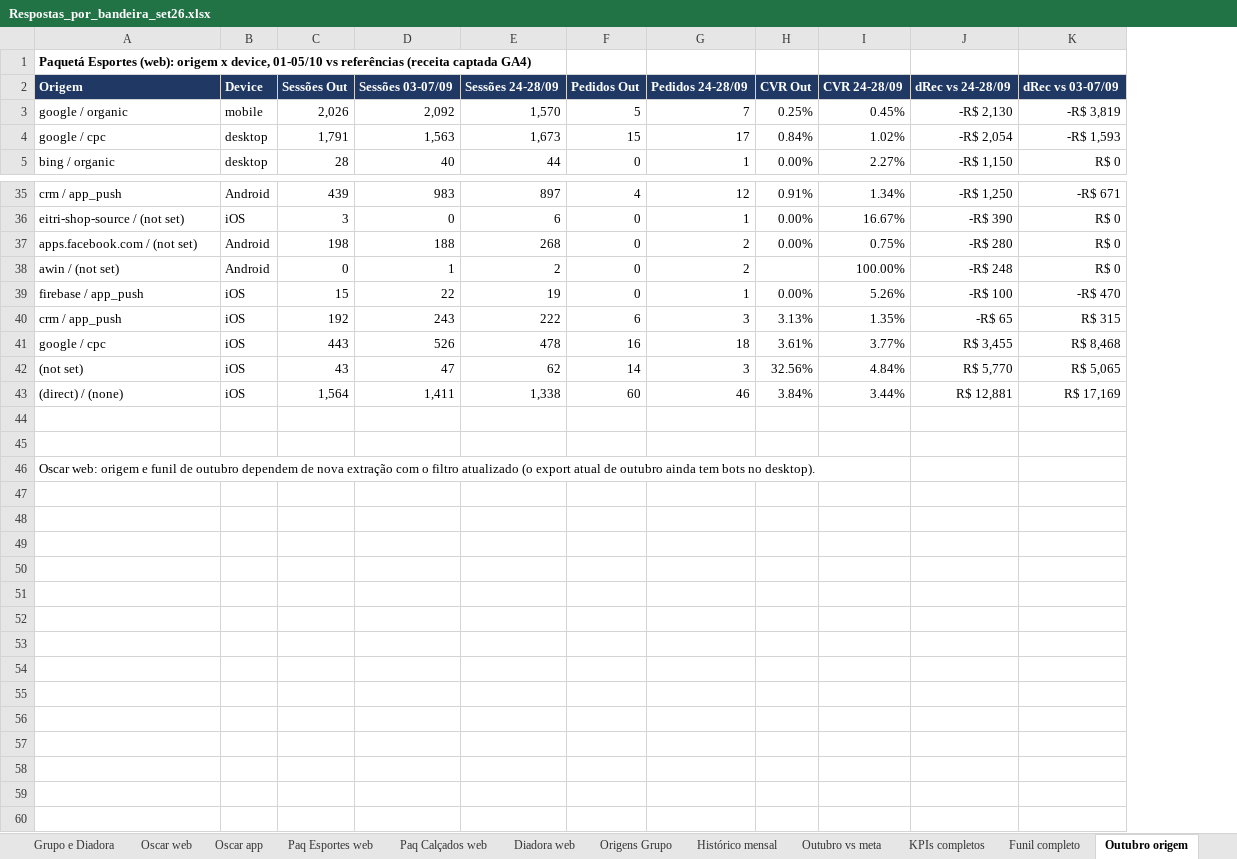
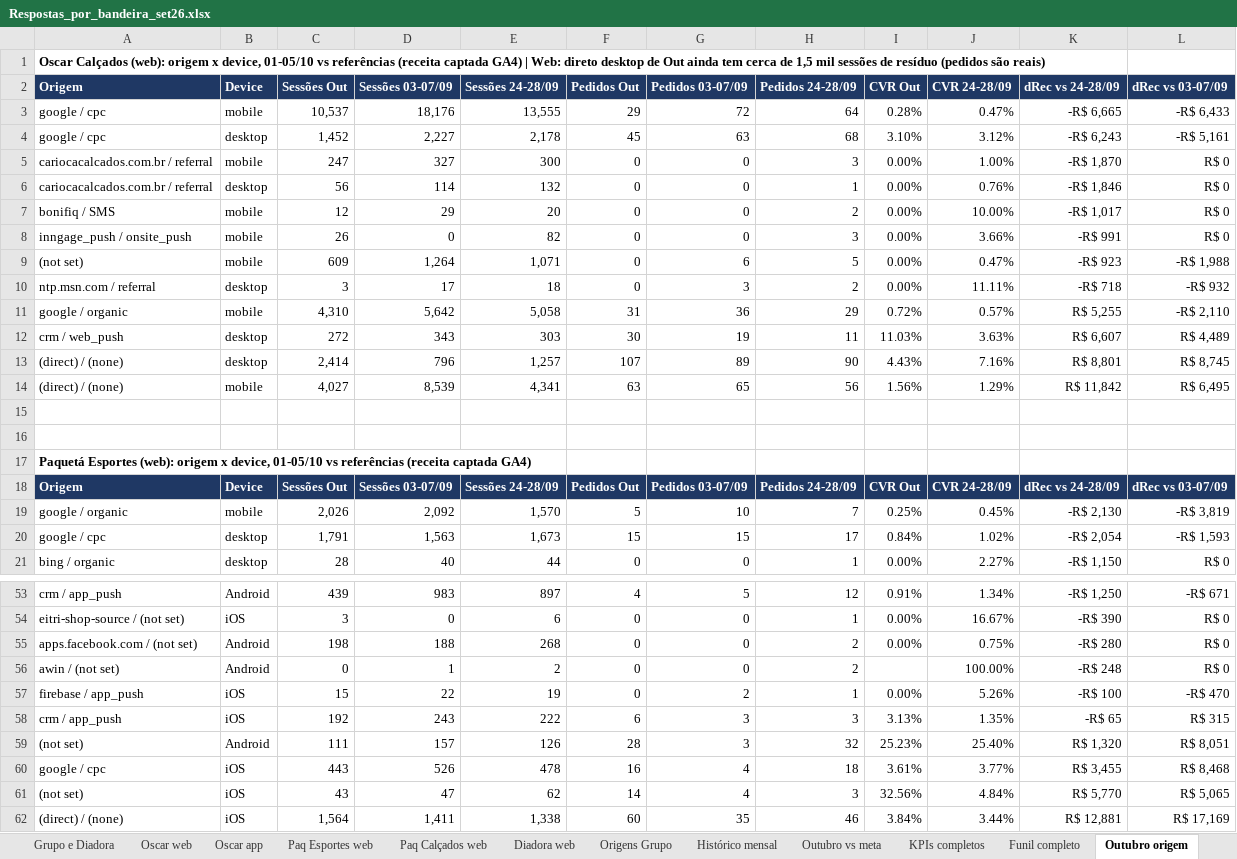
Before and after one commit to marianapereira-ctrl/repo, an Excel workbook: analise/Respostas_por_bandeira_set26.xlsx, sheet Outubro origem, drawn as a sheet; only a part is shown, gaps mark what is left out; values as stored, in another font and other column widths than the file's, no borders; removed rows and columns are numbered as before the commit, all else as after; the diff covers the shown part only; the diff names each change by its address in the sheet, - before the commit and + after, or states it on an @@ line.

```diff
--- a/analise/Respostas_por_bandeira_set26.xlsx (sheet Outubro origem)
+++ b/analise/Respostas_por_bandeira_set26.xlsx (sheet Outubro origem)
+column G, rows 18-21: Pedidos 03-07/09 | 10 | 15 | 0; rows 53-58: 5 | 0 | 0 | 0 | 2 | 3; rows 60-62: 4 | 4 | 35
+row 1: Oscar Calçados (web): origem x device, 01-05/10 vs referências (receita captada GA4) | Web: direto desktop de Out ainda tem cerca de 1,5 mil sessões de resíduo (pedidos são reais)
+row 2: Origem | Device | Sessões Out | Sessões 03-07/09 | Sessões 24-28/09 | Pedidos Out | Pedidos 03-07/09 | Pedidos 24-28/09 | CVR Out | CVR 24-28/09 | dRec vs 24-28/09 | dRec vs 03-07/09
+row 3: google / cpc | mobile | 10,537 | 18,176 | 13,555 | 29 | 72 | 64 | 0.28% | 0.47% | -R$ 6,665 | -R$ 6,433
+row 4: google / cpc | desktop | 1,452 | 2,227 | 2,178 | 45 | 63 | 68 | 3.10% | 3.12% | -R$ 6,243 | -R$ 5,161
+row 5: cariocacalcados.com.br / referral | mobile | 247 | 327 | 300 | 0 | 0 | 3 | 0.00% | 1.00% | -R$ 1,870 | R$ 0
+row 6: cariocacalcados.com.br / referral | desktop | 56 | 114 | 132 | 0 | 0 | 1 | 0.00% | 0.76% | -R$ 1,846 | R$ 0
+row 7: bonifiq / SMS | mobile | 12 | 29 | 20 | 0 | 0 | 2 | 0.00% | 10.00% | -R$ 1,017 | R$ 0
+row 8: inngage_push / onsite_push | mobile | 26 | 0 | 82 | 0 | 0 | 3 | 0.00% | 3.66% | -R$ 991 | R$ 0
+row 9: (not set) | mobile | 609 | 1,264 | 1,071 | 0 | 6 | 5 | 0.00% | 0.47% | -R$ 923 | -R$ 1,988
+row 10: ntp.msn.com / referral | desktop | 3 | 17 | 18 | 0 | 3 | 2 | 0.00% | 11.11% | -R$ 718 | -R$ 932
+row 11: google / organic | mobile | 4,310 | 5,642 | 5,058 | 31 | 36 | 29 | 0.72% | 0.57% | R$ 5,255 | -R$ 2,110
+row 12: crm / web_push | desktop | 272 | 343 | 303 | 30 | 19 | 11 | 11.03% | 3.63% | R$ 6,607 | R$ 4,489
+row 13: (direct) / (none) | desktop | 2,414 | 796 | 1,257 | 107 | 89 | 90 | 4.43% | 7.16% | R$ 8,801 | R$ 8,745
+row 14: (direct) / (none) | mobile | 4,027 | 8,539 | 4,341 | 63 | 65 | 56 | 1.56% | 1.29% | R$ 11,842 | R$ 6,495
+row 15: (empty)
+row 16: (empty)
+row 59: (not set) | Android | 111 | 157 | 126 | 28 | 3 | 32 | 25.23% | 25.40% | R$ 1,320 | R$ 8,051
-row 44: (empty)
-row 45: (empty)
-row 46: Oscar web: origem e funil de outubro dependem de nova extração com o filtro atualizado (o export atual de outubro ainda tem bots no desktop).
```
Also changed, not shown: 2 added rows elsewhere in this sheet, sheet Oscar web, sheet Histórico mensal, sheet Funil completo, sheet KPIs completos, sheet Resumo, sheet Origens Grupo, 2 more sheets.
